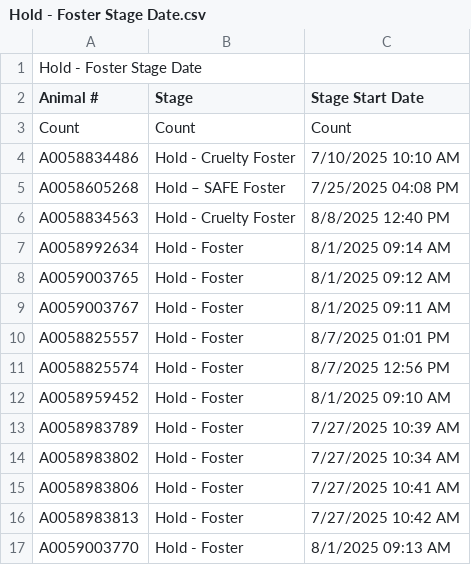
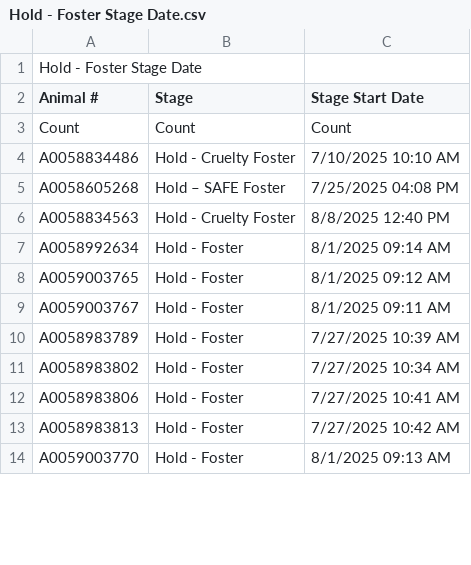
Before and after one commit to zsprowls/SPCAAutomation, a CSV file: __Load Files Go Here__/Hold - Foster Stage Date.csv, drawn as a sheet; only a part is shown; removed rows and columns are numbered as before the commit, all else as after; the diff covers the shown part only; the diff names each change by its address in the sheet, - before the commit and + after, or states it on an @@ line.

Commit message:
Updated hold dates for foster

```diff
--- a/__Load Files Go Here__/Hold - Foster Stage Date.csv
+++ b/__Load Files Go Here__/Hold - Foster Stage Date.csv
-row 10: A0058825557 | Hold - Foster | 8/7/2025 01:01 PM
-row 11: A0058825574 | Hold - Foster | 8/7/2025 12:56 PM
-row 12: A0058959452 | Hold - Foster | 8/1/2025 09:10 AM
```
Also changed, not shown: 5 added rows, 4 moved rows and 8 edited cells elsewhere in this file.
